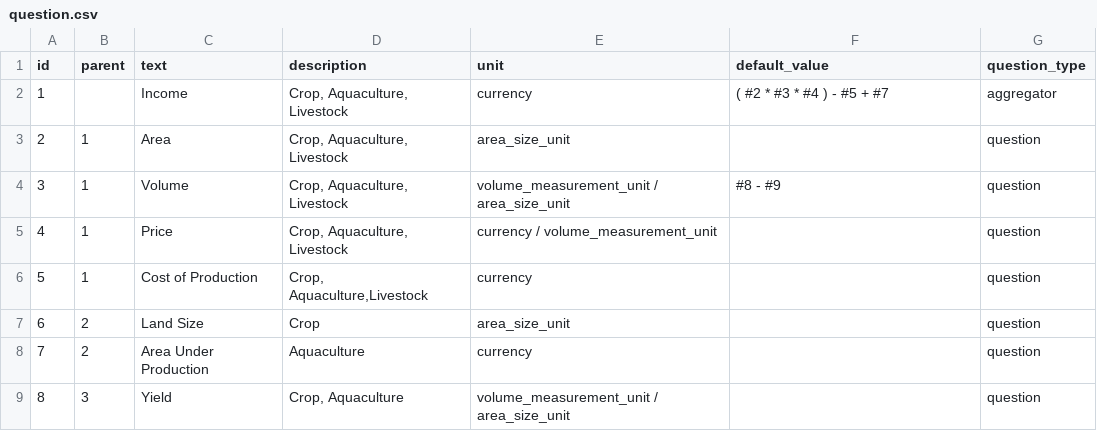
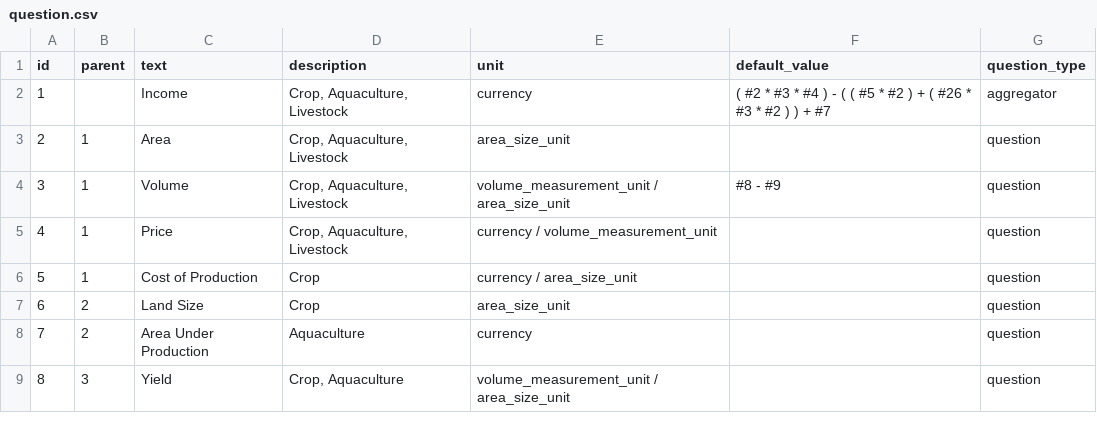
Before and after one commit to anjarakvo/IDH-IDC, a CSV file: backend/source/master/question.csv, drawn as a sheet; only a part is shown; the diff covers the shown part only; the diff names each change by its address in the sheet, - before the commit and + after, or states it on an @@ line.

Commit message:
[#157] Update question.csv CoP per unit

```diff
--- a/backend/source/master/question.csv
+++ b/backend/source/master/question.csv
-F2 (default_value): ( #2 * #3 * #4 ) - #5 + #7
+F2 (default_value): ( #2 * #3 * #4 ) - ( ( #5 * #2 ) + ( #26 * #3 * #2 ) ) + #7
-D6 (description): Crop, Aquaculture,Livestock
+D6 (description): Crop
-E6 (unit): currency
+E6 (unit): currency / area_size_unit
```
Also changed, not shown: 9 added rows, 4 removed rows, 23 edited cells and row numbers in column A elsewhere in this file.
